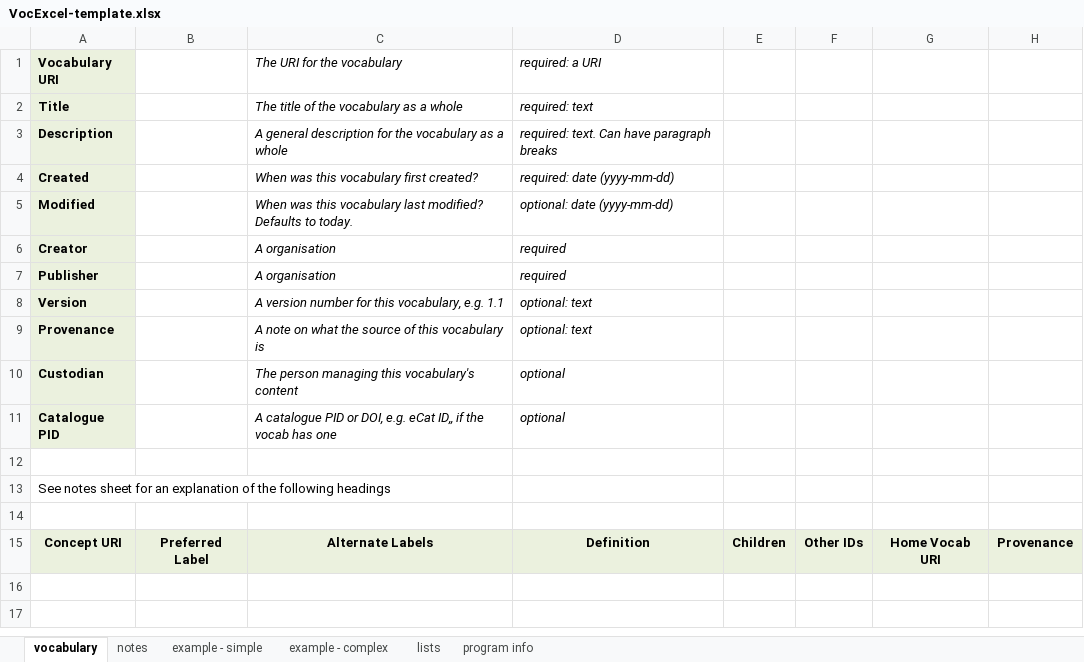
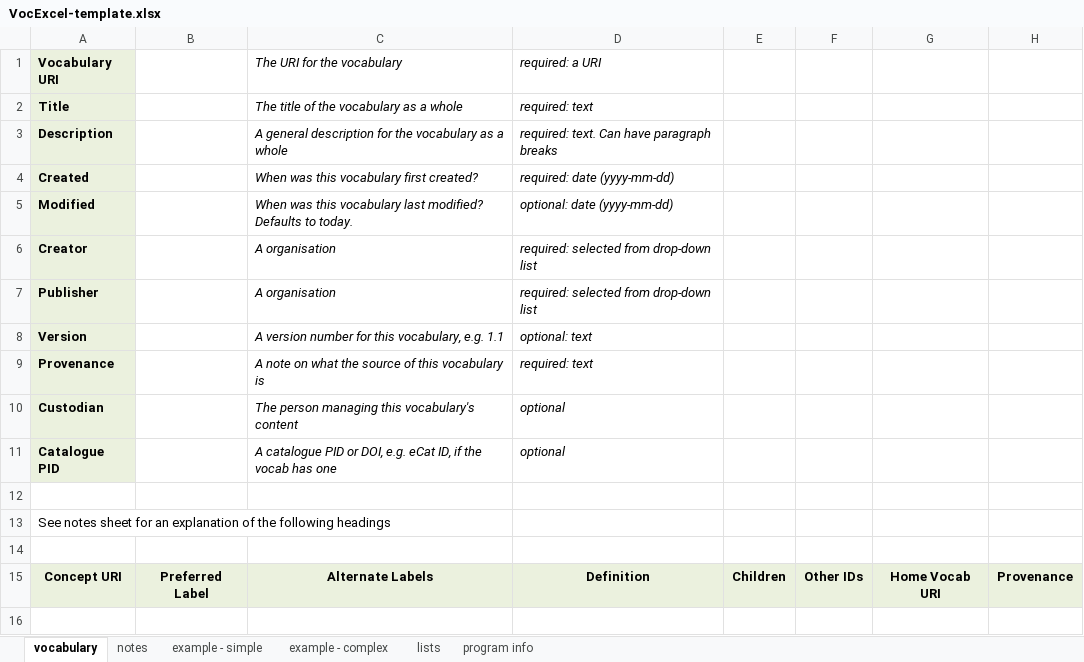
Before and after one commit to RDFLib/VocExcel, an Excel workbook: VocExcel-template.xlsx, sheet vocabulary, drawn as a sheet; only a part is shown; the shorter side is filled out with more unchanged rows; values as stored, in another font and other column widths than the file's, no borders; the diff names each change by its address in the sheet, - before the commit and + after, or states it on an @@ line.

Commit message:
update Excel template inline with VocPub profile

```diff
--- a/VocExcel-template.xlsx (sheet vocabulary)
+++ b/VocExcel-template.xlsx (sheet vocabulary)
-D6:D7 (required: a URI): required
+D6:D7 (required: a URI): required: selected from drop-down list
-D9 (required: a URI): optional: text
+D9 (required: a URI): required: text
-C11 (The URI for the vocabulary): …e.g. eCat ID,, if the…
+C11 (The URI for the vocabulary): …e.g. eCat ID, if the…
```
